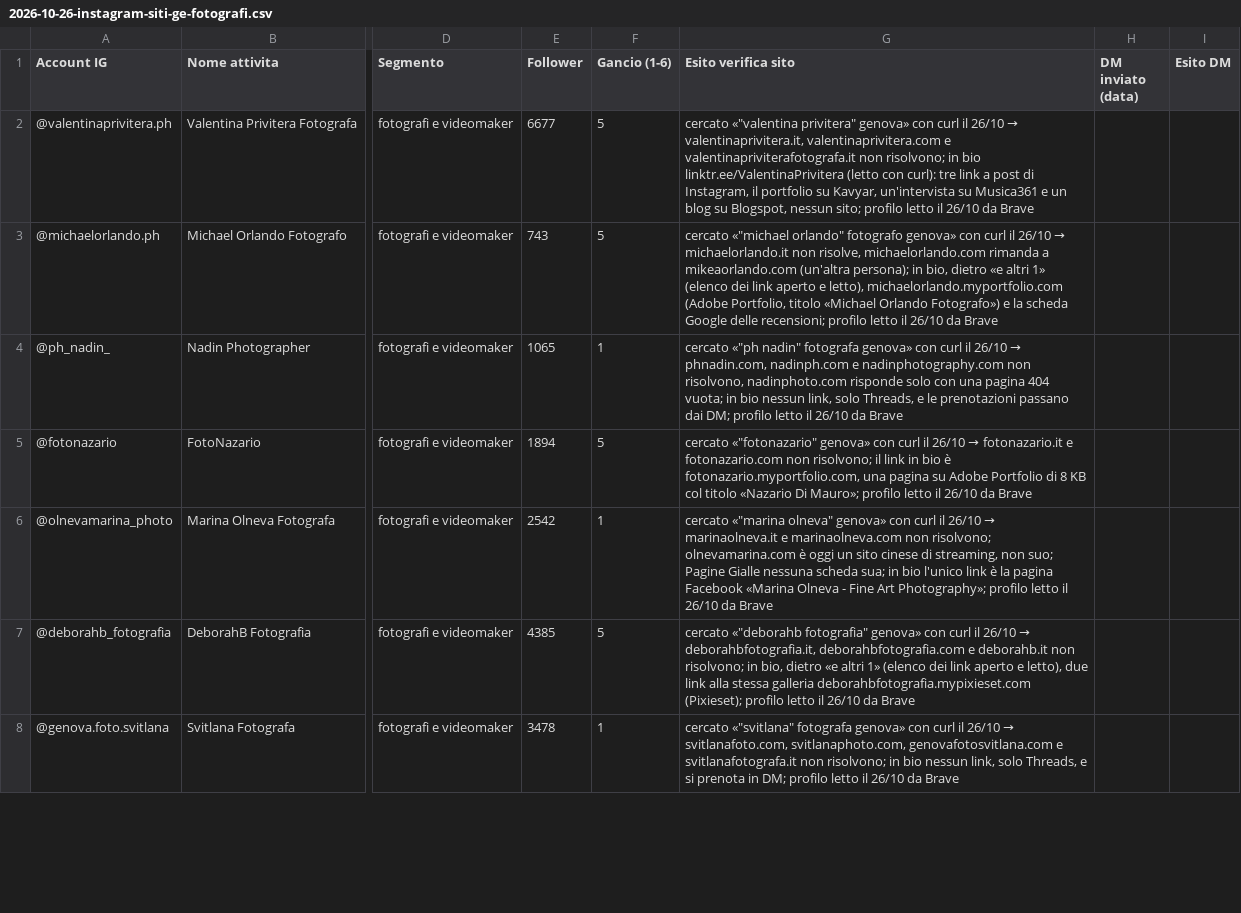
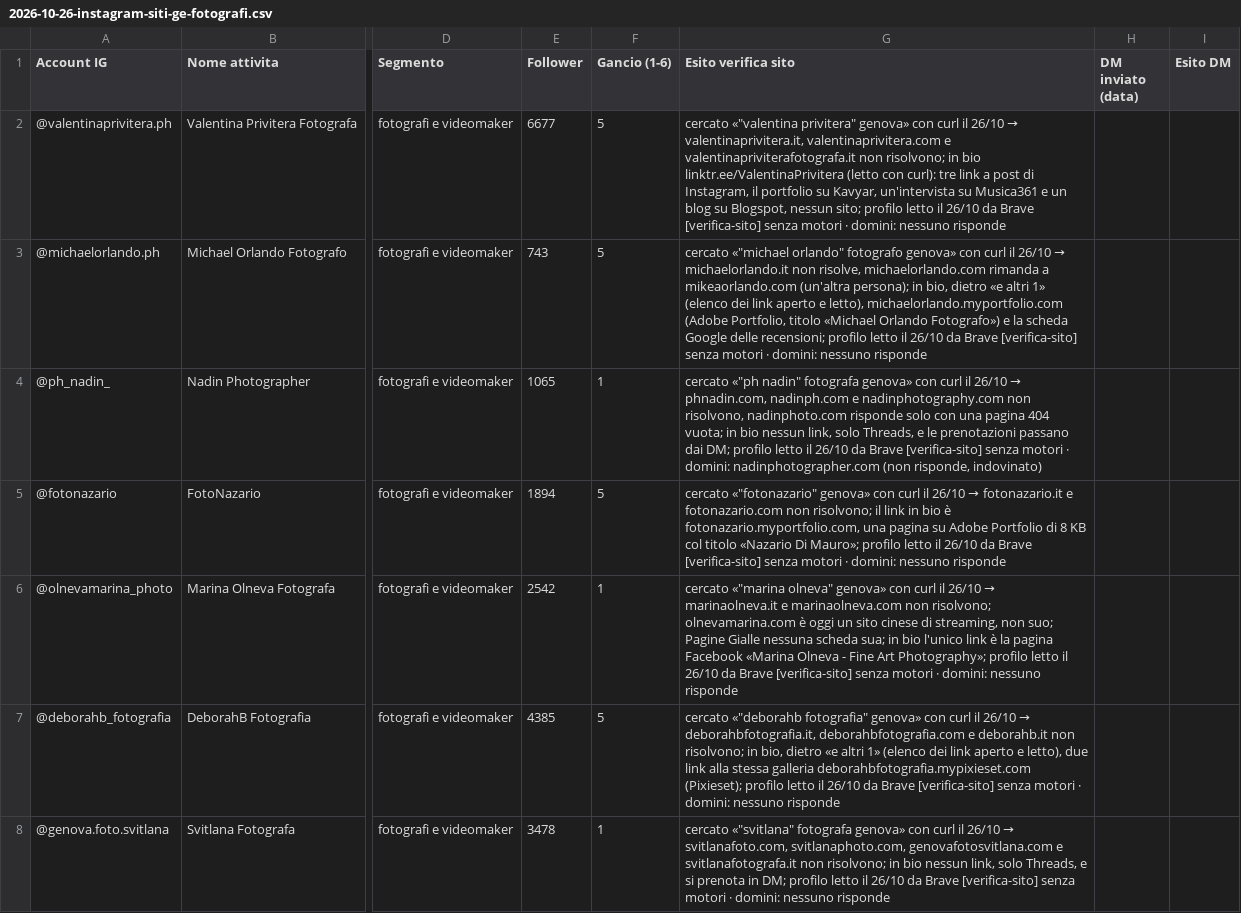
Before and after one commit to Nixo999/denki-brain, a CSV file: 02-Sales/liste/2026-10-26-instagram-siti-ge-fotografi.csv, drawn as a sheet; only a part is shown, gaps mark what is left out; the diff covers the shown part only; the diff names each change by its address in the sheet, - before the commit and + after, or states it on an @@ line.

Commit message:
Chiusura automatica: 2 file in 02-Sales
Committato dall'hook di fine sessione, non da una persona: il perche' di
ogni modifica sta nei commit scritti durante la sessione. Se questo commit e'
l'unico, quel lavoro e' rimasto senza spiegazione.

```diff
--- a/02-Sales/liste/2026-10-26-instagram-siti-ge-fotografi.csv
+++ b/02-Sales/liste/2026-10-26-instagram-siti-ge-fotografi.csv
-G2 (Esito verifica sito): …da Brave
+G2 (Esito verifica sito): …da Brave [verifica-sito] senza motori · domini: nessuno risponde
-G3 (Esito verifica sito): …da Brave
+G3 (Esito verifica sito): …da Brave [verifica-sito] senza motori · domini: nessuno risponde
-G4 (Esito verifica sito): …da Brave
+G4 (Esito verifica sito): …da Brave [verifica-sito] senza motori · domini: nadinphotographer.com (non risponde, indovinato)
-G5 (Esito verifica sito): …da Brave
+G5 (Esito verifica sito): …da Brave [verifica-sito] senza motori · domini: nessuno risponde
-G6 (Esito verifica sito): …da Brave
+G6 (Esito verifica sito): …da Brave [verifica-sito] senza motori · domini: nessuno risponde
-G7 (Esito verifica sito): …da Brave
+G7 (Esito verifica sito): …da Brave [verifica-sito] senza motori · domini: nessuno risponde
-G8 (Esito verifica sito): …da Brave
+G8 (Esito verifica sito): …da Brave [verifica-sito] senza motori · domini: nessuno risponde
```
Also changed, not shown: 6 edited cells elsewhere in this file, 1 other file.
